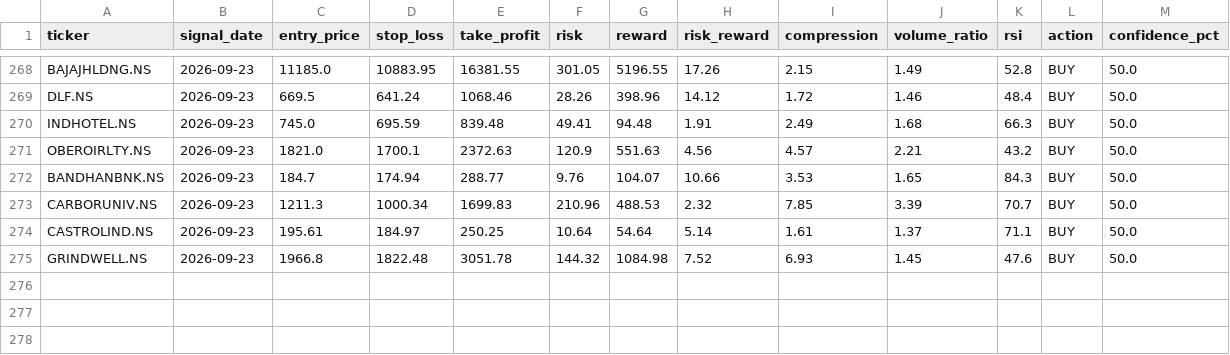
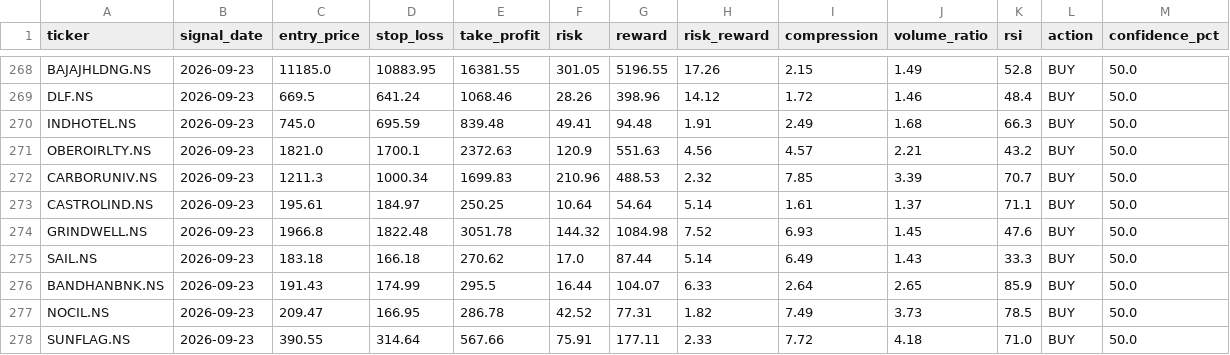
Before and after one commit to kira-stockmarket/ema-backtest, a CSV file: nifty500_broom_breakout_results.csv, drawn as a sheet; only a part is shown, gaps mark what is left out.

```diff
--- a/nifty500_broom_breakout_results.csv
+++ b/nifty500_broom_breakout_results.csv
@@ -271,3 +271,2 @@ INDHOTEL.NS,2026-09-23,745.0,695.59,839.48,49.41,94.48,1.91,2.49,1.68,66.3,BUY,5
 OBEROIRLTY.NS,2026-09-23,1821.0,1700.1,2372.63,120.9,551.63,4.56,4.57,2.21,43.2,BUY,50.0
-BANDHANBNK.NS,2026-09-23,184.7,174.94,288.77,9.76,104.07,10.66,3.53,1.65,84.3,BUY,50.0
 CARBORUNIV.NS,2026-09-23,1211.3,1000.34,1699.83,210.96,488.53,2.32,7.85,3.39,70.7,BUY,50.0
@@ -275 +274,5 @@ CASTROLIND.NS,2026-09-23,195.61,184.97,250.25,10.64,54.64,5.14,1.61,1.37,71.1,BU
 GRINDWELL.NS,2026-09-23,1966.8,1822.48,3051.78,144.32,1084.98,7.52,6.93,1.45,47.6,BUY,50.0
+SAIL.NS,2026-09-23,183.18,166.18,270.62,17.0,87.44,5.14,6.49,1.43,33.3,BUY,50.0
+BANDHANBNK.NS,2026-09-23,191.43,174.99,295.5,16.44,104.07,6.33,2.64,2.65,85.9,BUY,50.0
+NOCIL.NS,2026-09-23,209.47,166.95,286.78,42.52,77.31,1.82,7.49,3.73,78.5,BUY,50.0
+SUNFLAG.NS,2026-09-23,390.55,314.64,567.66,75.91,177.11,2.33,7.72,4.18,71.0,BUY,50.0
```
Also changed, not shown: paper_trade_history.csv, 2 other files.
